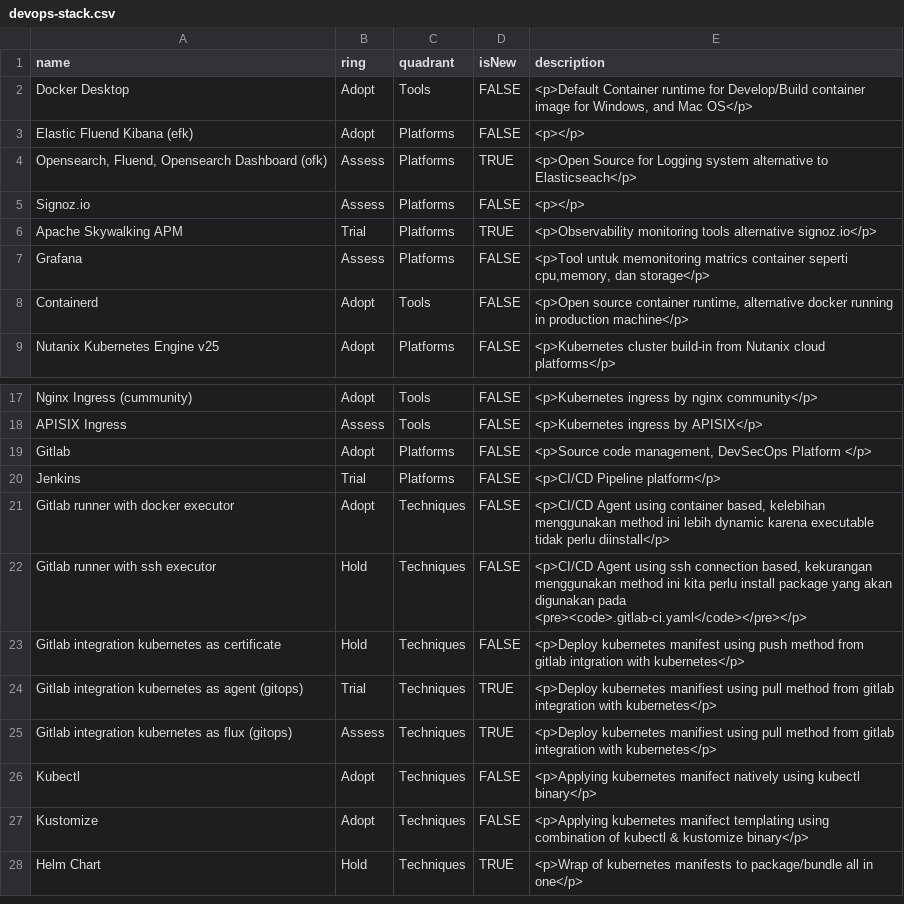
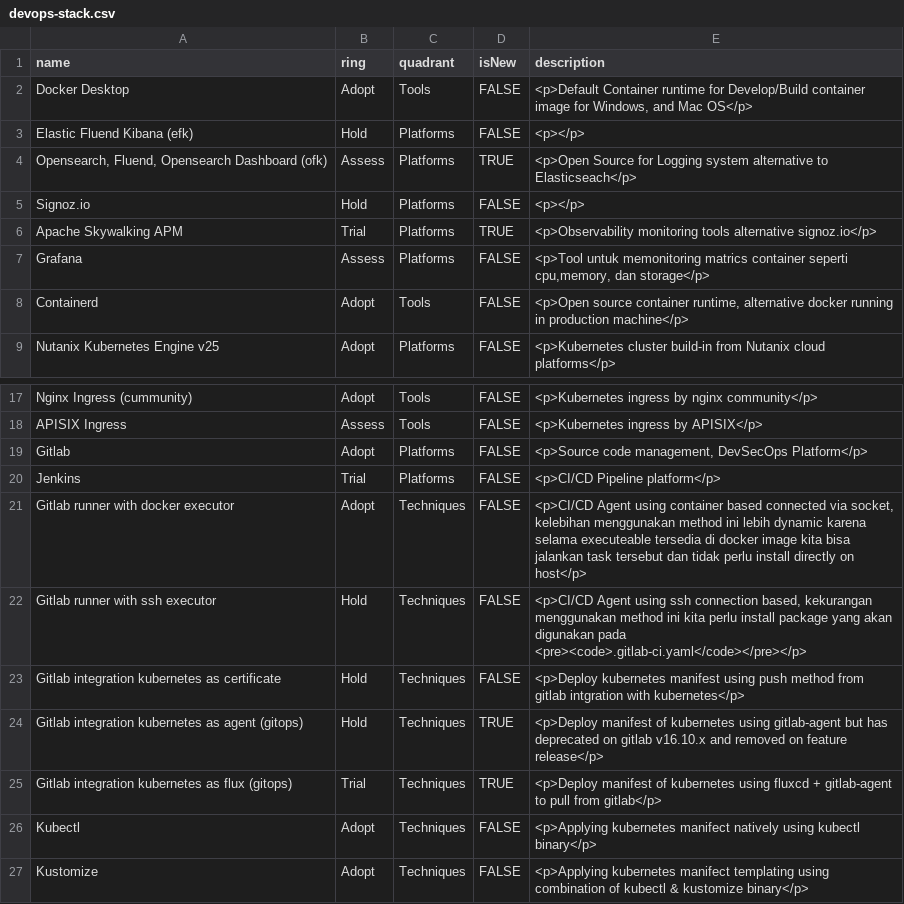
Before and after one commit to dimMaryanto93/gitlab-devops-automation, a CSV file: devops-stack.csv, drawn as a sheet; only a part is shown, gaps mark what is left out; the shorter side is filled out with more unchanged rows.

Commit message:
update configuration

```diff
--- a/devops-stack.csv
+++ b/devops-stack.csv
@@ -2,5 +2,5 @@ name,ring,quadrant,isNew,description
 "Docker Desktop",Adopt,Tools,FALSE,"<p>Default Container runtime for Develop/Build container image for Windows, and Mac OS</p>"
-"Elastic Fluend Kibana (efk)",Adopt,Platforms,FALSE,"<p></p>"
+"Elastic Fluend Kibana (efk)",Hold,Platforms,FALSE,"<p></p>"
 "Opensearch, Fluend, Opensearch Dashboard (ofk)",Assess,Platforms,TRUE,"<p>Open Source for Logging system alternative to Elasticseach</p>"
-"Signoz.io",Assess,Platforms,FALSE,"<p></p>"
+"Signoz.io",Hold,Platforms,FALSE,"<p></p>"
 "Apache Skywalking APM",Trial,Platforms,TRUE,"<p>Observability monitoring tools alternative signoz.io</p>"
@@ -18,9 +18,9 @@ name,ring,quadrant,isNew,description
 "APISIX Ingress",Assess,Tools,FALSE,"<p>Kubernetes ingress by APISIX</p>"
-"Gitlab",Adopt,Platforms,FALSE,"<p>Source code management, DevSecOps Platform </p>"
+"Gitlab",Adopt,Platforms,FALSE,"<p>Source code management, DevSecOps Platform</p>"
 "Jenkins",Trial,Platforms,FALSE,"<p>CI/CD Pipeline platform</p>"
-"Gitlab runner with docker executor",Adopt,Techniques,FALSE,"<p>CI/CD Agent using container based, kelebihan menggunakan method ini lebih dynamic karena executable tidak perlu diinstall</p>"
+"Gitlab runner with docker executor",Adopt,Techniques,FALSE,"<p>CI/CD Agent using container based connected via socket, kelebihan menggunakan method ini lebih dynamic karena selama executeable tersedia di docker image kita bisa jalankan task tersebut dan tidak perlu install directly on host</p>"
 "Gitlab runner with ssh executor",Hold,Techniques,FALSE,"<p>CI/CD Agent using ssh connection based, kekurangan menggunakan method ini kita perlu install package yang akan digunakan pada <pre><code>.gitlab-ci.yaml</code></pre></p>"
 "Gitlab integration kubernetes as certificate",Hold,Techniques,FALSE,"<p>Deploy kubernetes manifest using push method from gitlab intgration with kubernetes</p>"
-"Gitlab integration kubernetes as agent (gitops)",Trial,Techniques,TRUE,"<p>Deploy kubernetes manifiest using pull method from gitlab integration with kubernetes</p>"
-"Gitlab integration kubernetes as flux (gitops)",Assess,Techniques,TRUE,"<p>Deploy kubernetes manifiest using pull method from gitlab integration with kubernetes</p>"
+"Gitlab integration kubernetes as agent (gitops)",Hold,Techniques,TRUE,"<p>Deploy manifest of kubernetes using gitlab-agent but has deprecated on gitlab v16.10.x and removed on feature release</p>"
+"Gitlab integration kubernetes as flux (gitops)",Trial,Techniques,TRUE,"<p>Deploy manifest of kubernetes using fluxcd + gitlab-agent to pull from gitlab</p>"
 "Kubectl",Adopt,Techniques,FALSE,"<p>Applying kubernetes manifect natively using kubectl binary</p>"
```
